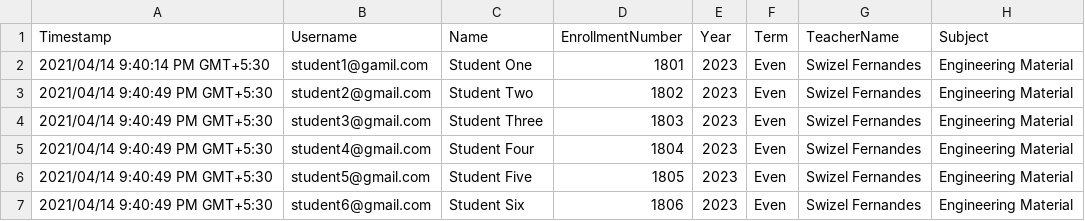
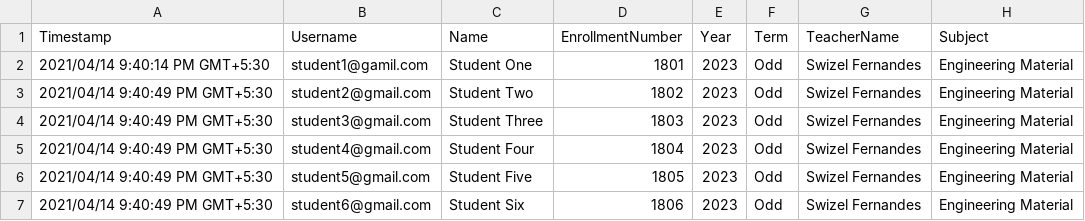
Before and after one commit to ChaitanyaCodes/cm-project, a CSV file: client/public/uploads/aca.csv, drawn as a sheet; only a part is shown; the diff names each change by its address in the sheet, - before the commit and + after, or states it on an @@ line.

Commit message:
Fix:Finally Commint To Upload Data

```diff
--- a/client/public/uploads/aca.csv
+++ b/client/public/uploads/aca.csv
-F2:F7 (Term): Even
+F2:F7 (Term): Odd
```
Also changed, not shown: 1 other file.
